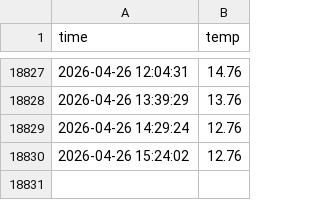
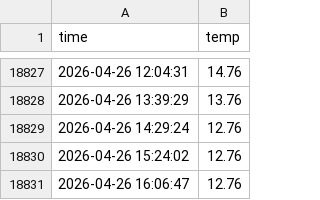
Before and after one commit to kimhanbut/seoul_weather_5m, a CSV file: seoul_weather.csv, drawn as a sheet; only a part is shown, gaps mark what is left out.

```diff
--- a/seoul_weather.csv
+++ b/seoul_weather.csv
@@ -18830 +18830,2 @@ time,temp
 2026-04-26 15:24:02,12.76
+2026-04-26 16:06:47,12.76
```
